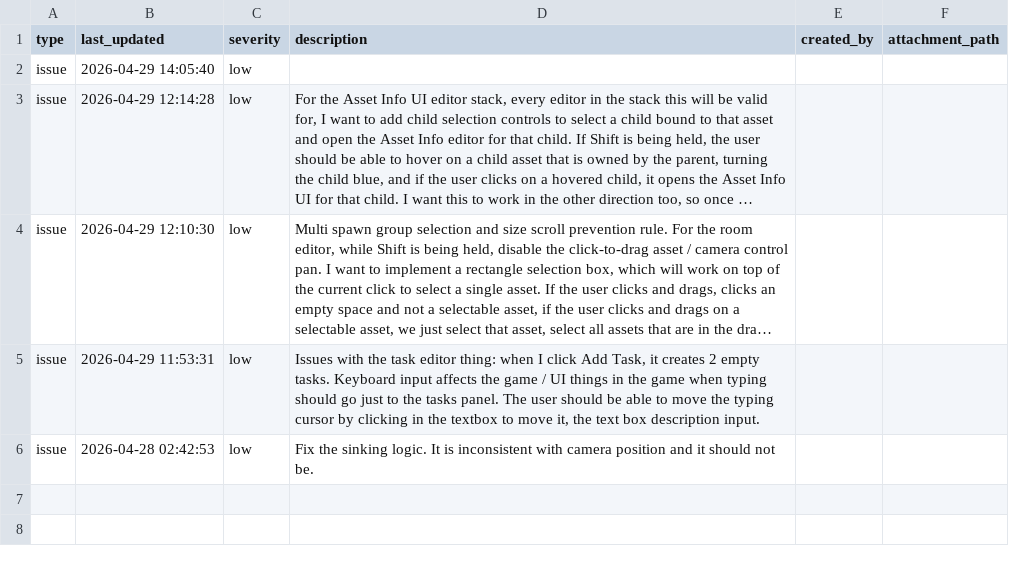
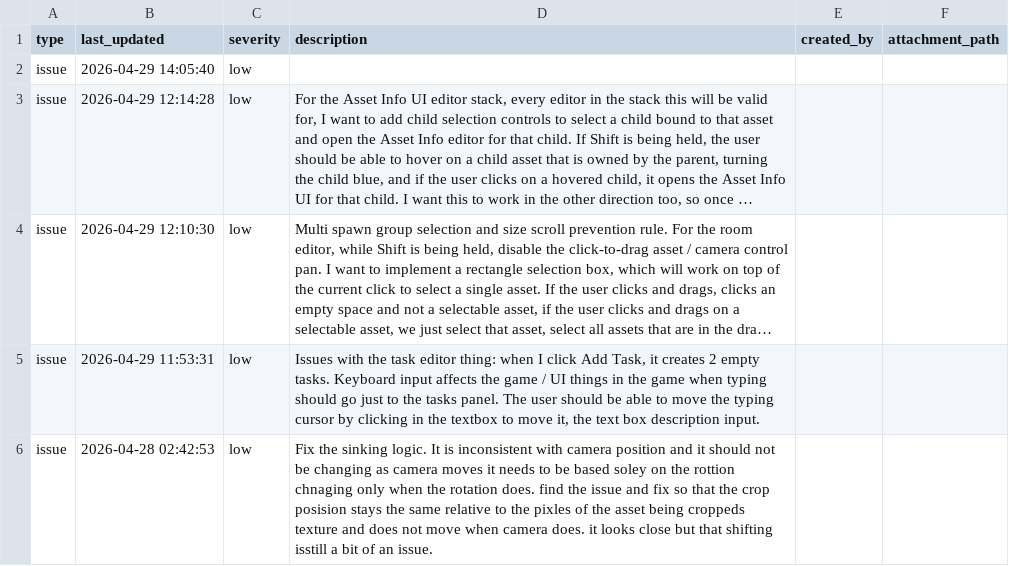
Before and after one commit to cabbabbage/ENGINE-2.0, a CSV file: docs/tasks.csv, drawn as a sheet; long unchanged cells end in …; the diff names each change by its address in the sheet, - before the commit and + after, or states it on an @@ line.

```diff
--- a/docs/tasks.csv
+++ b/docs/tasks.csv
-D6 (description): …should not be.
+D6 (description): …should not be changing as camera moves it needs to be based soley on the rottion chnaging only when the rotation does. find the issue and fix so that the crop posision stays the same relative to the pixles of the asset being croppeds texture and does not move when camera does. it looks close but that shifting isstill a bit of an issue.
```
Also changed, not shown: 3 other files.
